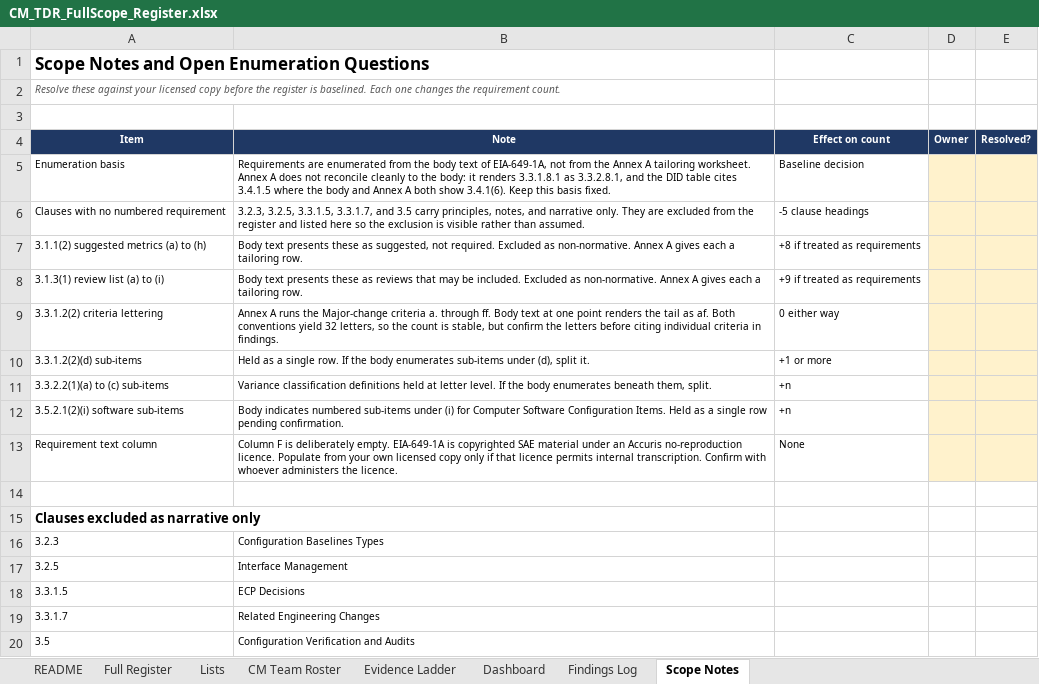
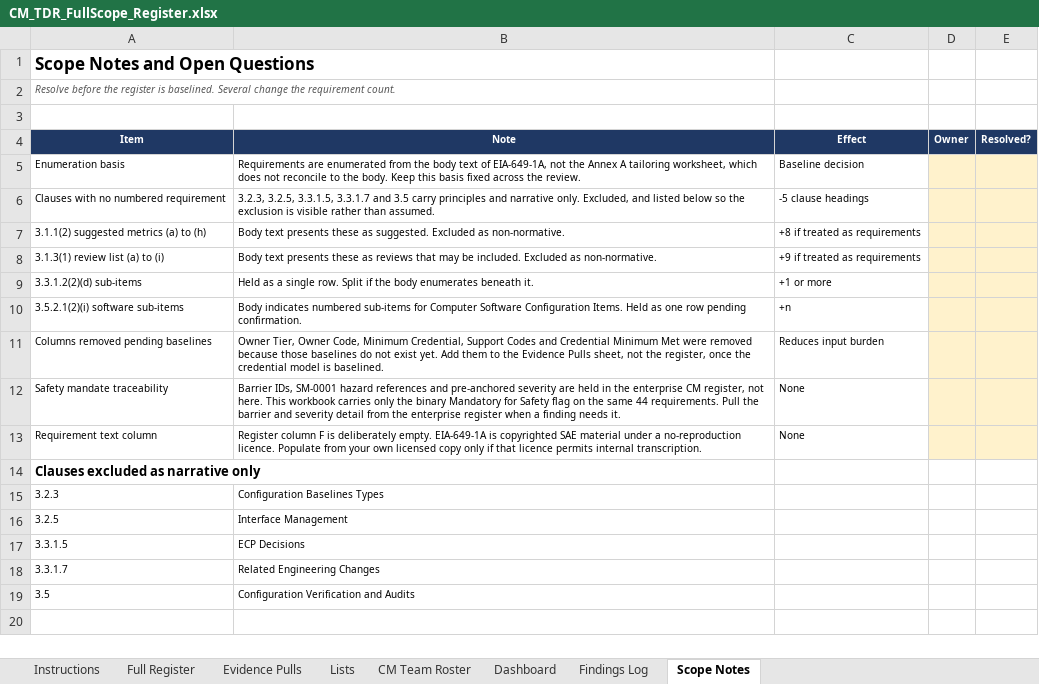
Before and after one commit to curtfoxley-cloud/Process, an Excel workbook: CM_TDR_FullScope_Register.xlsx, sheet Scope Notes, drawn as a sheet; values as stored, in another font and other column widths than the file's, no borders; removed rows and columns are numbered as before the commit, all else as after; the diff names each change by its address in the sheet, - before the commit and + after, or states it on an @@ line.

```diff
--- a/CM_TDR_FullScope_Register.xlsx (sheet Scope Notes)
+++ b/CM_TDR_FullScope_Register.xlsx (sheet Scope Notes)
-sheet tab: README
+sheet tab: Instructions
-sheet tab: Evidence Ladder
+sheet tab: Evidence Pulls
-A1 (Item): Scope Notes and Open Enumeration Questions
+A1 (Item): Scope Notes and Open Questions
-A2 (Item): Resolve these against your licensed copy before the register is baselined. Each one changes the requirement…
+A2 (Item): Resolve before the register is baselined. Several change the requirement…
-C4: Effect on count
+C4: Effect
-B5 (Note): …EIA-649-1A, not from the Annex A tailoring worksheet. Annex A does not reconcile cleanly to the body: it renders 3.3.1.8.1 as 3.3.2.8.1, and the DID table cites 3.4.1.5 where the body and Annex A both show 3.4.1(6). Keep this basis fixed.
+B5 (Note): …EIA-649-1A, not the Annex A tailoring worksheet, which does not reconcile to the body. Keep this basis fixed across the review.
-B6 (Note): …3.2.5, 3.3.1.5, 3.3.1.7, and 3.5 carry principles, notes, and narrative only. They are excluded from the register and listed here so the…
+B6 (Note): …3.2.5, 3.3.1.5, 3.3.1.7 and 3.5 carry principles and narrative only. Excluded, and listed below so the…
-B7 (Note): …these as suggested, not required. Excluded as non-normative. Annex A gives each a tailoring row.
+B7 (Note): …these as suggested. Excluded as non-normative.
-B8 (Note): …as non-normative. Annex A gives each a tailoring row.
+B8 (Note): …as non-normative.
-row 9: 3.3.1.2(2) criteria lettering | Annex A runs the Major-change criteria a. through ff. Body text at one point renders the tail as af. Both conventions yield 32 letters, so the count is stable, but confirm the letters before citing individual criteria in findings. | 0 either way
-B9 (Note): …single row. If the body enumerates sub-items under (d), split it.
+B9 (Note): …single row. Split if the body enumerates beneath it.
-row 11: 3.3.2.2(1)(a) to (c) sub-items | Variance classification definitions held at letter level. If the body enumerates beneath them, split. | +n
-B10 (Note): …numbered sub-items under (i) for Computer Software Configuration Items. Held as a single row pending…
+B10 (Note): …numbered sub-items for Computer Software Configuration Items. Held as one row pending…
+row 11: Columns removed pending baselines | Owner Tier, Owner Code, Minimum Credential, Support Codes and Credential Minimum Met were removed because those baselines do not exist yet. Add them to the Evidence Pulls sheet, not the register, once the credential model is baselined. | Reduces input burden
+row 12: Safety mandate traceability | Barrier IDs, SM-0001 hazard references and pre-anchored severity are held in the enterprise CM register, not here. This workbook carries only the binary Mandatory for Safety flag on the same 44 requirements. Pull the barrier and severity detail from the enterprise register when a finding needs it. | None
-B13 (Note): Column F is deliberately empty. EIA-649-1A is copyrighted SAE material under an Accuris no-reproduction licence. Populate from your own licensed copy only if that licence permits internal transcription. Confirm with whoever administers the licence.
+B13 (Note): Register column F is deliberately empty. EIA-649-1A is copyrighted SAE material under a no-reproduction licence. Populate from your own licensed copy only if that licence permits internal transcription.
-row 14: (empty)
```
Also changed, not shown: sheet Full Register, sheet Dashboard, sheet Instructions, sheet Lists, sheet Findings Log, sheet CM Team Roster, formulas that keep their value, 1 other file.
